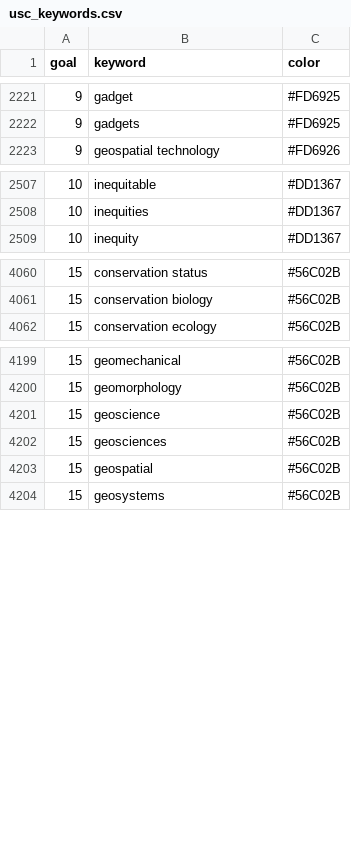
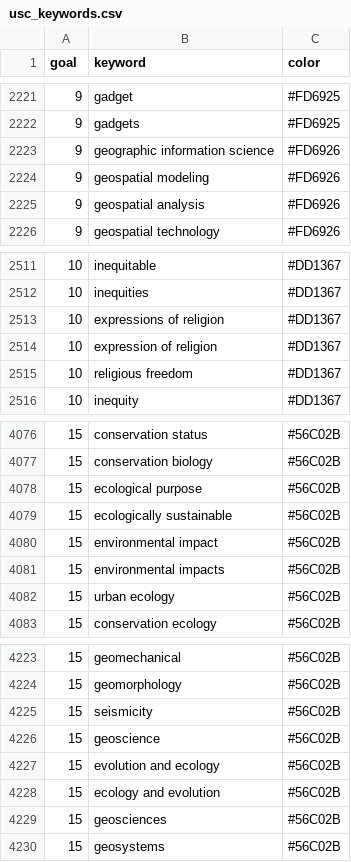
Before and after one commit to USC-Office-of-Sustainability/SustainabilityCourseFinder, a CSV file: shiny_app/usc_keywords.csv, drawn as a sheet; only a part is shown, gaps mark what is left out; removed rows and columns are numbered as before the commit, all else as after; the diff covers the shown part only; the diff names each change by its address in the sheet, - before the commit and + after, or states it on an @@ line.

Commit message:
update results running on new data

```diff
--- a/shiny_app/usc_keywords.csv
+++ b/shiny_app/usc_keywords.csv
+row 2223: 9 | geographic information science | #FD6926
+row 2224: 9 | geospatial modeling | #FD6926
+row 2225: 9 | geospatial analysis | #FD6926
+row 2513: 10 | expressions of religion | #DD1367
+row 2514: 10 | expression of religion | #DD1367
+row 2515: 10 | religious freedom | #DD1367
+row 4078: 15 | ecological purpose | #56C02B
+row 4079: 15 | ecologically sustainable | #56C02B
+row 4080: 15 | environmental impact | #56C02B
+row 4081: 15 | environmental impacts | #56C02B
+row 4082: 15 | urban ecology | #56C02B
+row 4225: 15 | seismicity | #56C02B
+row 4227: 15 | evolution and ecology | #56C02B
+row 4228: 15 | ecology and evolution | #56C02B
-row 4203: 15 | geospatial | #56C02B
```
Also changed, not shown: 23 added rows, 6 removed rows and 5 edited cells elsewhere in this file, 7 other files.
